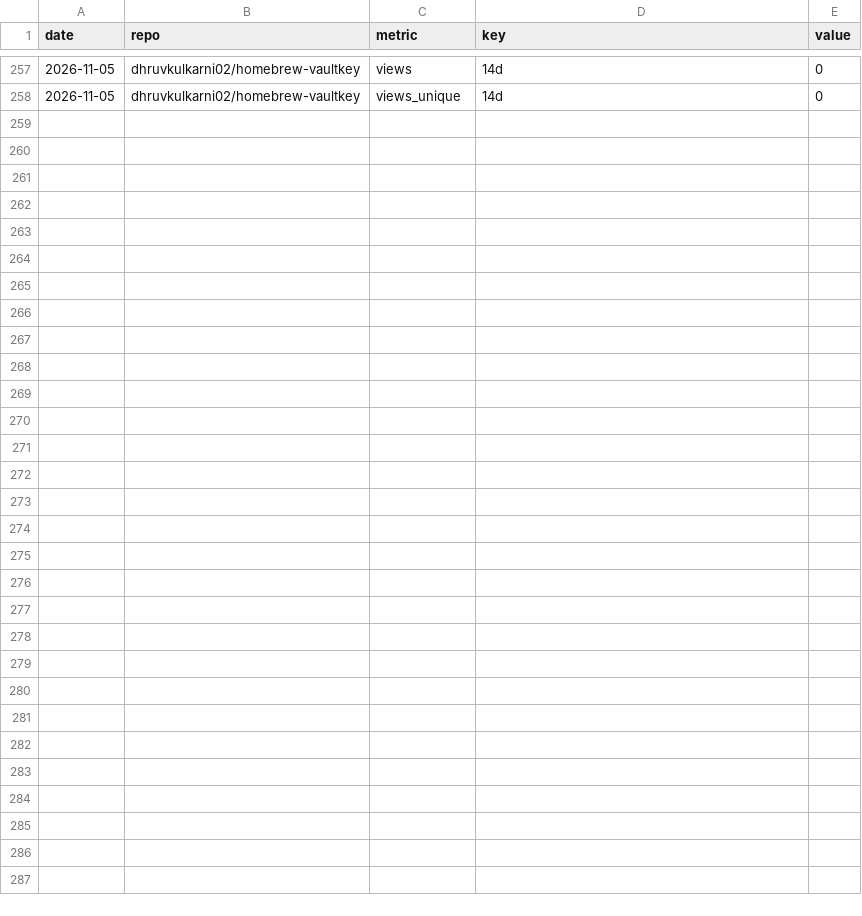
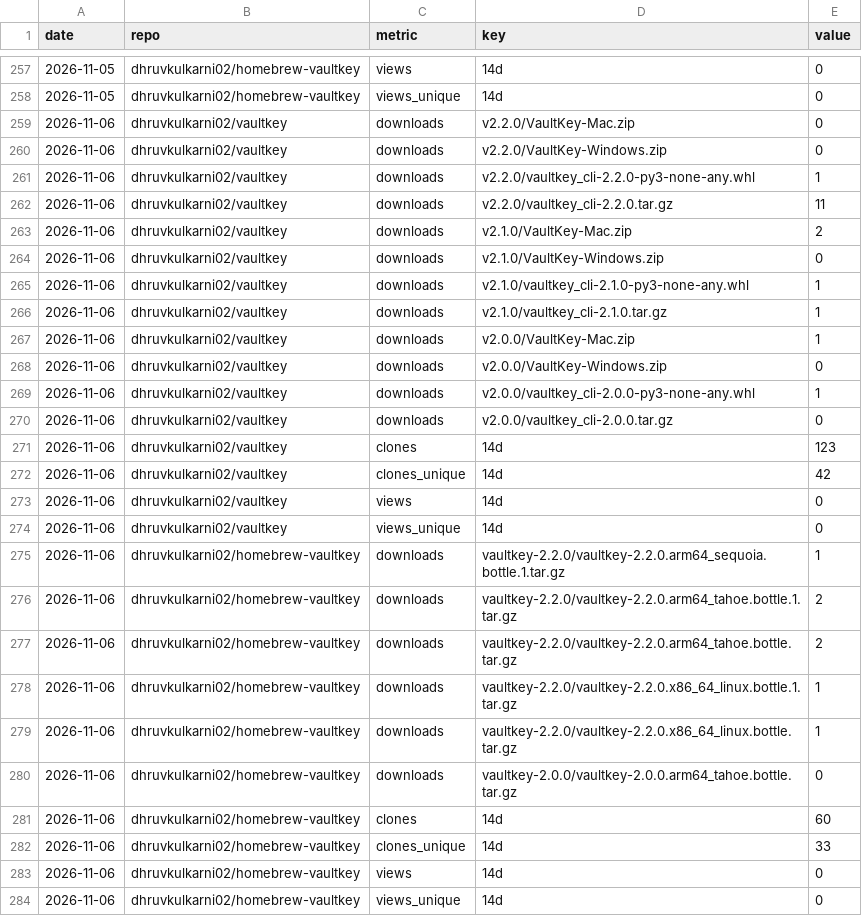
Before and after one commit to dhruvkulkarni02/vaultkey, a CSV file: stats/downloads.csv, drawn as a sheet; only a part is shown, gaps mark what is left out; the diff names each change by its address in the sheet, - before the commit and + after, or states it on an @@ line.

```diff
--- a/stats/downloads.csv
+++ b/stats/downloads.csv
+row 259: 2026-11-06 | dhruvkulkarni02/vaultkey | downloads | v2.2.0/VaultKey-Mac.zip | 0
+row 260: 2026-11-06 | dhruvkulkarni02/vaultkey | downloads | v2.2.0/VaultKey-Windows.zip | 0
+row 261: 2026-11-06 | dhruvkulkarni02/vaultkey | downloads | v2.2.0/vaultkey_cli-2.2.0-py3-none-any.whl | 1
+row 262: 2026-11-06 | dhruvkulkarni02/vaultkey | downloads | v2.2.0/vaultkey_cli-2.2.0.tar.gz | 11
+row 263: 2026-11-06 | dhruvkulkarni02/vaultkey | downloads | v2.1.0/VaultKey-Mac.zip | 2
+row 264: 2026-11-06 | dhruvkulkarni02/vaultkey | downloads | v2.1.0/VaultKey-Windows.zip | 0
+row 265: 2026-11-06 | dhruvkulkarni02/vaultkey | downloads | v2.1.0/vaultkey_cli-2.1.0-py3-none-any.whl | 1
+row 266: 2026-11-06 | dhruvkulkarni02/vaultkey | downloads | v2.1.0/vaultkey_cli-2.1.0.tar.gz | 1
+row 267: 2026-11-06 | dhruvkulkarni02/vaultkey | downloads | v2.0.0/VaultKey-Mac.zip | 1
+row 268: 2026-11-06 | dhruvkulkarni02/vaultkey | downloads | v2.0.0/VaultKey-Windows.zip | 0
+row 269: 2026-11-06 | dhruvkulkarni02/vaultkey | downloads | v2.0.0/vaultkey_cli-2.0.0-py3-none-any.whl | 1
+row 270: 2026-11-06 | dhruvkulkarni02/vaultkey | downloads | v2.0.0/vaultkey_cli-2.0.0.tar.gz | 0
+row 271: 2026-11-06 | dhruvkulkarni02/vaultkey | clones | 14d | 123
+row 272: 2026-11-06 | dhruvkulkarni02/vaultkey | clones_unique | 14d | 42
+row 273: 2026-11-06 | dhruvkulkarni02/vaultkey | views | 14d | 0
+row 274: 2026-11-06 | dhruvkulkarni02/vaultkey | views_unique | 14d | 0
+row 275: 2026-11-06 | dhruvkulkarni02/homebrew-vaultkey | downloads | vaultkey-2.2.0/vaultkey-2.2.0.arm64_sequoia.bottle.1.tar.gz | 1
+row 276: 2026-11-06 | dhruvkulkarni02/homebrew-vaultkey | downloads | vaultkey-2.2.0/vaultkey-2.2.0.arm64_tahoe.bottle.1.tar.gz | 2
+row 277: 2026-11-06 | dhruvkulkarni02/homebrew-vaultkey | downloads | vaultkey-2.2.0/vaultkey-2.2.0.arm64_tahoe.bottle.tar.gz | 2
+row 278: 2026-11-06 | dhruvkulkarni02/homebrew-vaultkey | downloads | vaultkey-2.2.0/vaultkey-2.2.0.x86_64_linux.bottle.1.tar.gz | 1
+row 279: 2026-11-06 | dhruvkulkarni02/homebrew-vaultkey | downloads | vaultkey-2.2.0/vaultkey-2.2.0.x86_64_linux.bottle.tar.gz | 1
+row 280: 2026-11-06 | dhruvkulkarni02/homebrew-vaultkey | downloads | vaultkey-2.0.0/vaultkey-2.0.0.arm64_tahoe.bottle.tar.gz | 0
+row 281: 2026-11-06 | dhruvkulkarni02/homebrew-vaultkey | clones | 14d | 60
+row 282: 2026-11-06 | dhruvkulkarni02/homebrew-vaultkey | clones_unique | 14d | 33
+row 283: 2026-11-06 | dhruvkulkarni02/homebrew-vaultkey | views | 14d | 0
+row 284: 2026-11-06 | dhruvkulkarni02/homebrew-vaultkey | views_unique | 14d | 0
```
